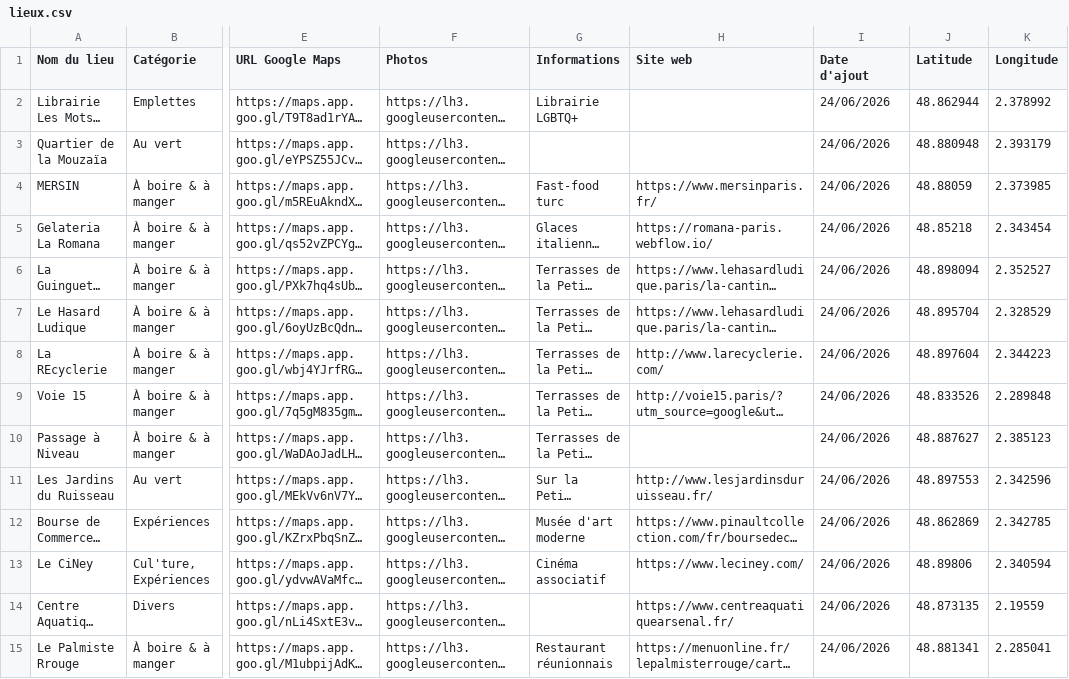
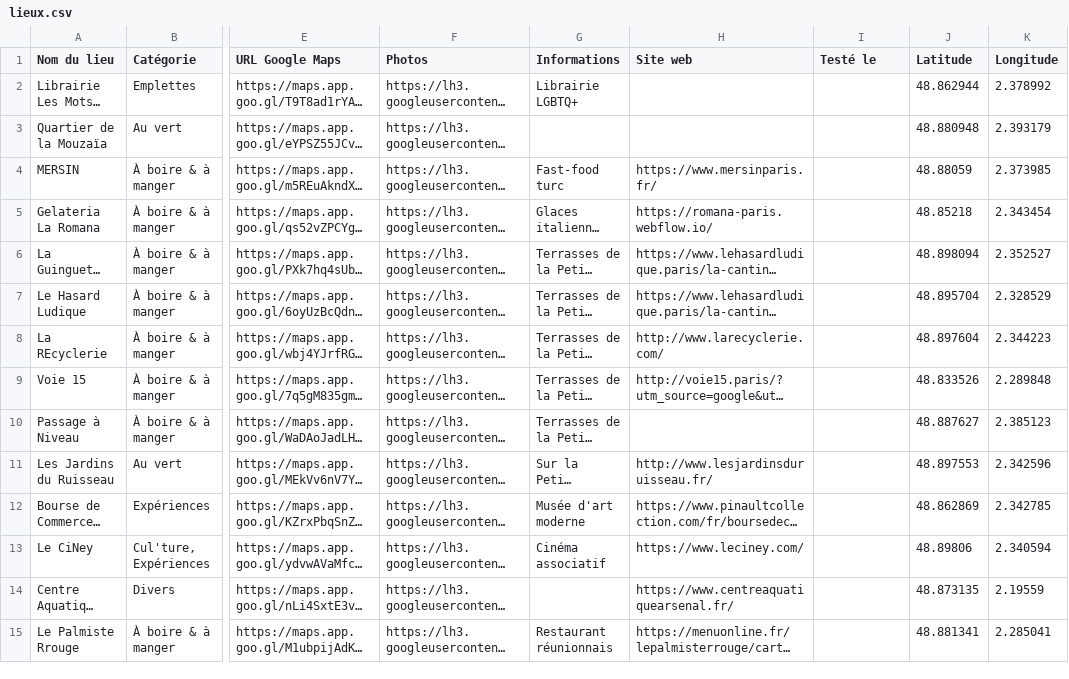
Before and after one commit to Remi-Ta/la-remissa-map, a CSV file: data/lieux.csv, drawn as a sheet; only a part is shown, gaps mark what is left out; long unchanged cells end in …; the diff covers the shown part only; the diff names each change by its address in the sheet, - before the commit and + after, or states it on an @@ line.

Commit message:
Add files via upload

```diff
--- a/data/lieux.csv
+++ b/data/lieux.csv
-I1: Date d'ajout
+I1: Testé le
-I2:I15 (Testé le): 24/06/2026
+I2:I15 (Testé le): (empty)
```
Also changed, not shown: 1 added row and 33 edited cells elsewhere in this file.
